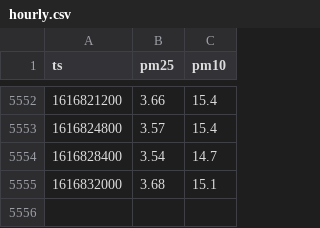
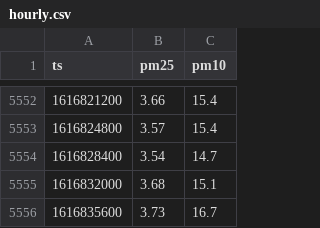
Before and after one commit to jorgebg/airquality, a CSV file: hourly.csv, drawn as a sheet; only a part is shown, gaps mark what is left out.

```diff
--- a/hourly.csv
+++ b/hourly.csv
@@ -5555 +5555,2 @@ ts,pm25,pm10
 1616832000,3.68,15.1
+1616835600,3.73,16.7
```
Also changed, not shown: data_gov.csv.
